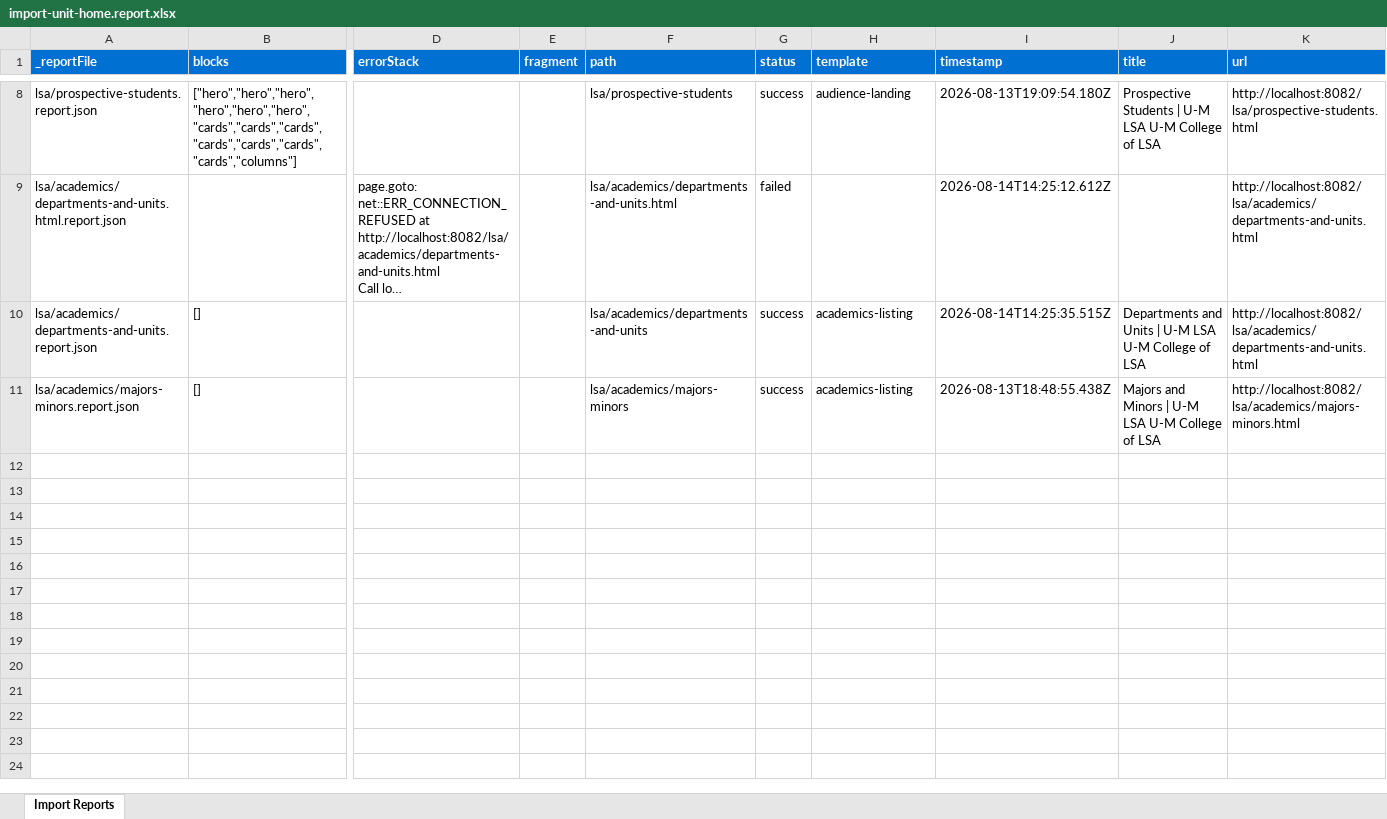
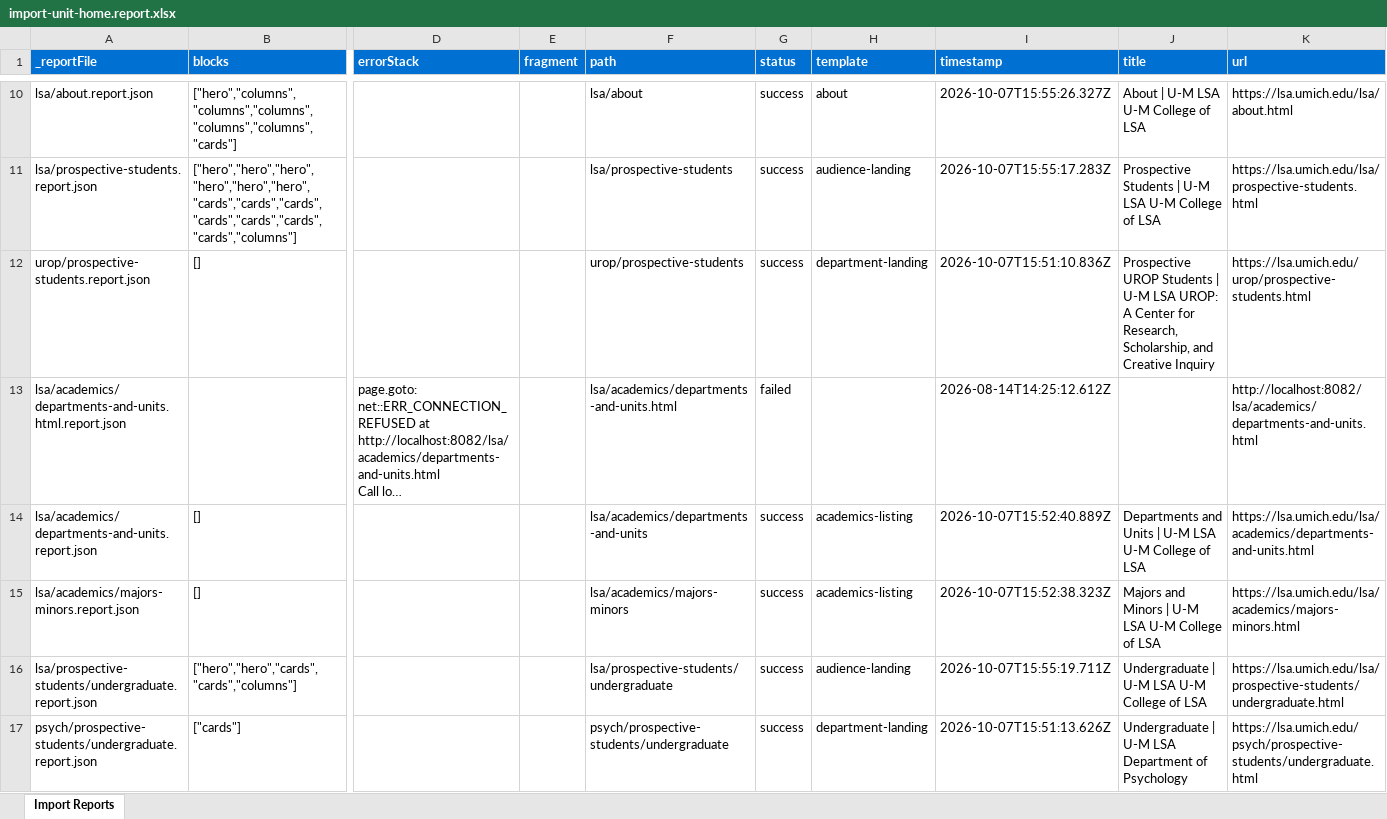
Before and after one commit to oharris69/lsa-eds-ue, an Excel workbook: tools/importer/reports/import-unit-home.report.xlsx, sheet Import Reports, drawn as a sheet; only a part is shown, gaps mark what is left out; long unchanged cells end in …; values as stored, in another font and other column widths than the file's, no borders; addresses are those after the commit; rows hold the shown columns only; the diff covers the shown part only; the diff names each change by its address in the sheet, - before the commit and + after, or states it on an @@ line.

```diff
--- a/tools/importer/reports/import-unit-home.report.xlsx (sheet Import Reports)
+++ b/tools/importer/reports/import-unit-home.report.xlsx (sheet Import Reports)
+row 10: lsa/about.report.json | ["hero","columns","columns","columns","columns","columns","cards"] |  |  | lsa/about | success | about | 2026-10-07T15:55:26.327Z | About | U-M LSA U-M College of LSA | https://lsa.umich.edu/lsa/about.html
-I11 (timestamp): 2026-08-13T19:09:54.180Z
+I11 (timestamp): 2026-10-07T15:55:17.283Z
-K11 (url): http://localhost:8082/lsa/prospective-students.html
+K11 (url): https://lsa.umich.edu/lsa/prospective-students.html
+row 12: urop/prospective-students.report.json | [] |  |  | urop/prospective-students | success | department-landing | 2026-10-07T15:51:10.836Z | Prospective UROP Students | U-M LSA UROP: A Center for Research, Scholarship, and Creative Inquiry | https://lsa.umich.edu/urop/prospective-students.html
-I14 (timestamp): 2026-08-14T14:25:35.515Z
+I14 (timestamp): 2026-10-07T15:52:40.889Z
-K14 (url): http://localhost:8082/lsa/academics/departments-and-units.html
+K14 (url): https://lsa.umich.edu/lsa/academics/departments-and-units.html
-I15 (timestamp): 2026-08-13T18:48:55.438Z
+I15 (timestamp): 2026-10-07T15:52:38.323Z
-K15 (url): http://localhost:8082/lsa/academics/majors-minors.html
+K15 (url): https://lsa.umich.edu/lsa/academics/majors-minors.html
+row 16: lsa/prospective-students/undergraduate.report.json | ["hero","hero","cards","cards","columns"] |  |  | lsa/prospective-students/undergraduate | success | audience-landing | 2026-10-07T15:55:19.711Z | Undergraduate | U-M LSA U-M College of LSA | https://lsa.umich.edu/lsa/prospective-students/undergraduate.html
+row 17: psych/prospective-students/undergraduate.report.json | ["cards"] |  |  | psych/prospective-students/undergraduate | success | department-landing | 2026-10-07T15:51:13.626Z | Undergraduate | U-M LSA Department of Psychology | https://lsa.umich.edu/psych/prospective-students/undergraduate.html
```
Also changed, not shown: 2 added rows and 9 edited cells elsewhere in this sheet, tools/importer/reports/import-academics-directory.report.xlsx, tools/importer/reports/import-audience-landing.report.xlsx, 44 other files.
